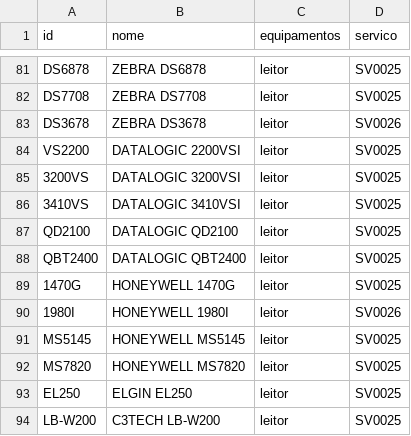
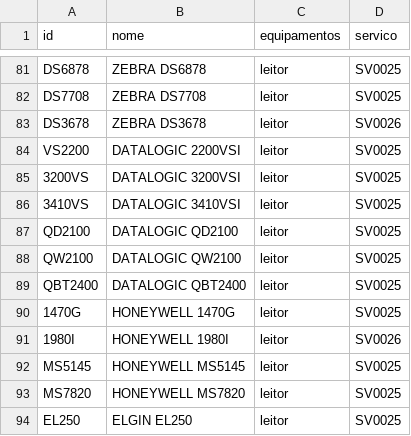
Before and after one commit to cauuabispoo/ZhazCheck, a CSV file: csv/equipamentos.csv, drawn as a sheet; only a part is shown, gaps mark what is left out; the shorter side is filled out with more unchanged rows; the diff names each change by its address in the sheet, - before the commit and + after, or states it on an @@ line.

Commit message:
Update equipamentos.csv

```diff
--- a/csv/equipamentos.csv
+++ b/csv/equipamentos.csv
+row 88: QW2100 | DATALOGIC QW2100 | leitor | SV0025
```
